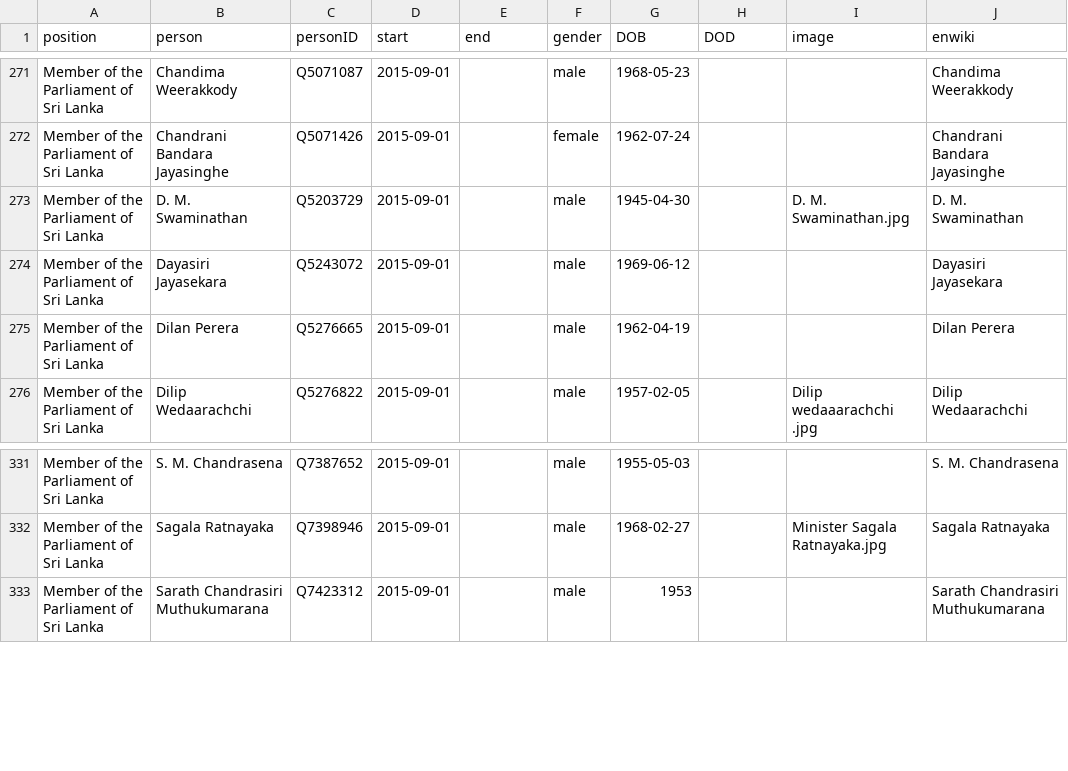
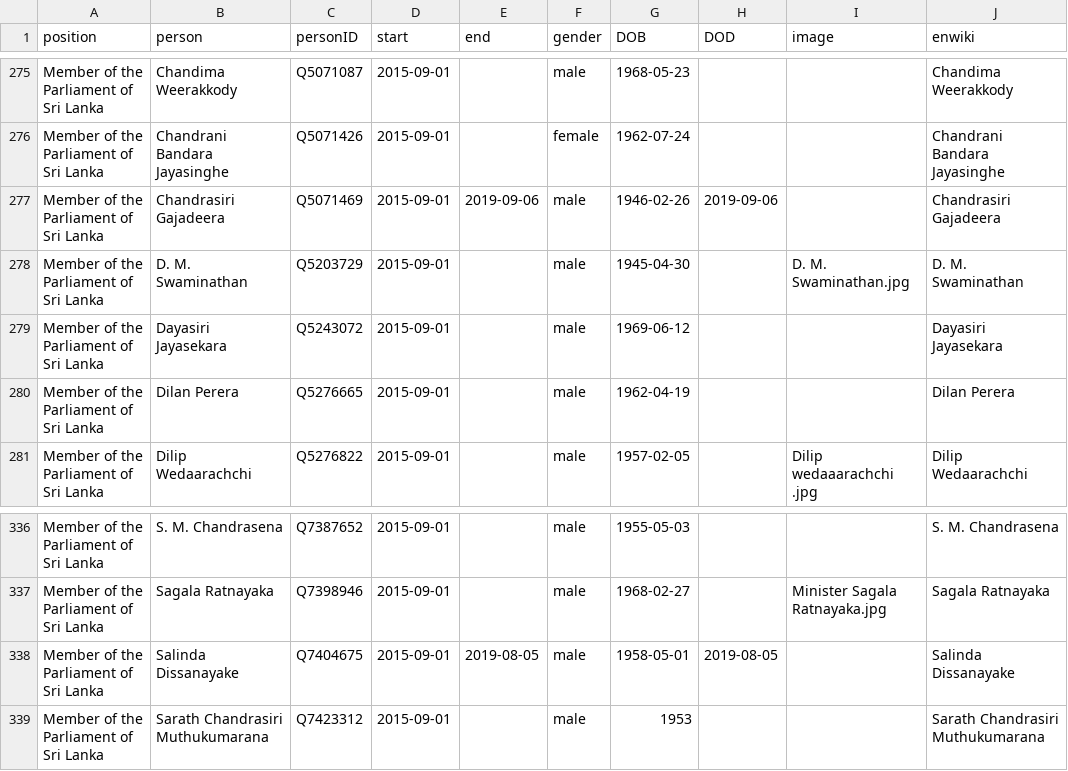
Before and after one commit to every-politician-scrapers/sri-lanka-cabinet, a CSV file: html/legislators.csv, drawn as a sheet; only a part is shown, gaps mark what is left out; the diff covers the shown part only; the diff names each change by its address in the sheet, - before the commit and + after, or states it on an @@ line.

```diff
--- a/html/legislators.csv
+++ b/html/legislators.csv
+row 277: Member of the Parliament of Sri Lanka | Chandrasiri Gajadeera | Q5071469 | 2015-09-01 | 2019-09-06 | male | 1946-02-26 | 2019-09-06 |  | Chandrasiri Gajadeera
+row 338: Member of the Parliament of Sri Lanka | Salinda Dissanayake | Q7404675 | 2015-09-01 | 2019-08-05 | male | 1958-05-01 | 2019-08-05 |  | Salinda Dissanayake
```
Also changed, not shown: 5 added rows elsewhere in this file, 1 other file.
